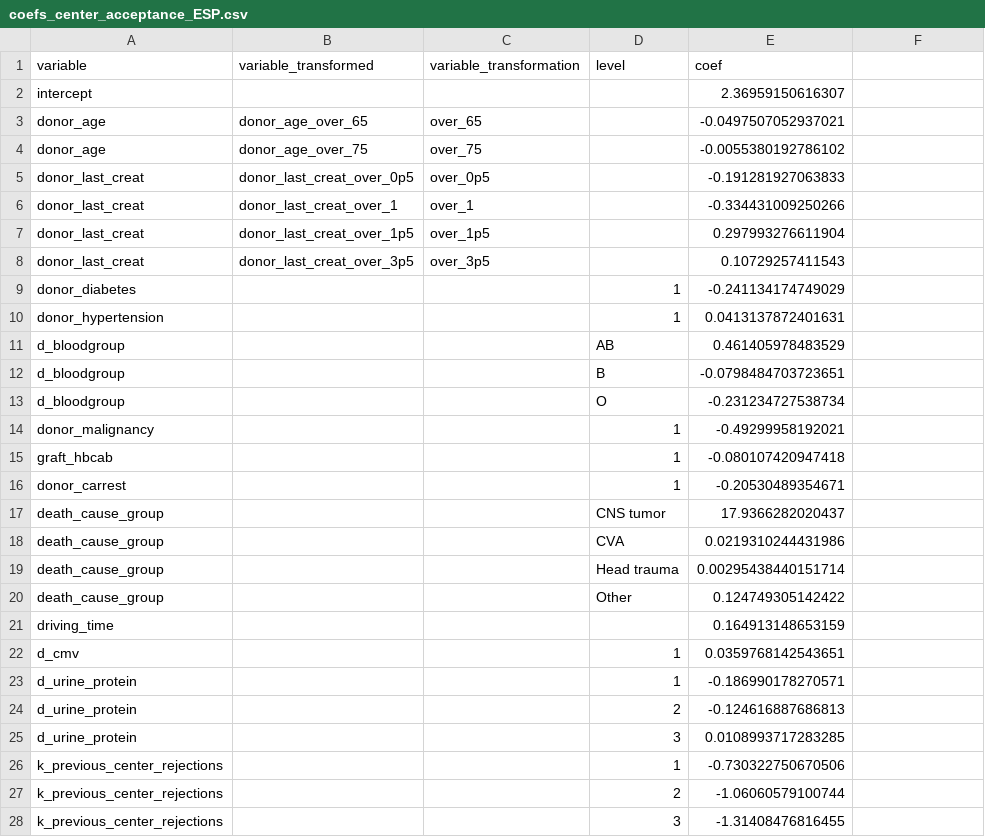
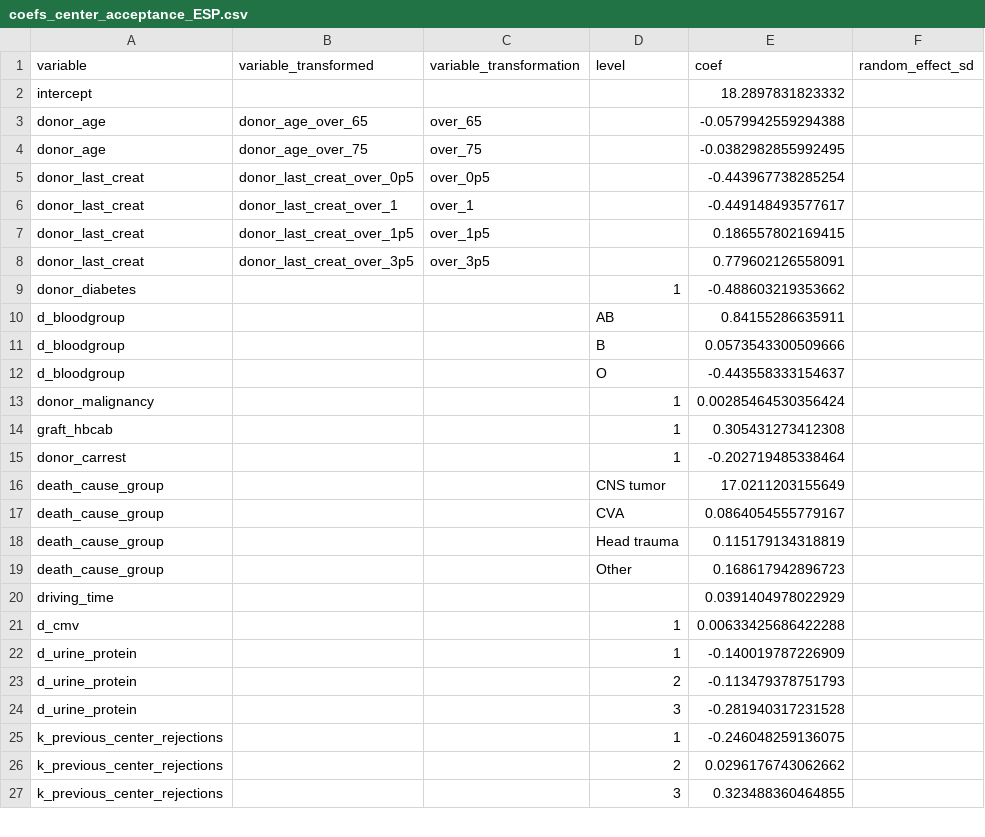
Before and after one commit to hansdeferrante/Eurotransplant_ETKidney_simulator, a CSV file: simulator/magic_values/acceptance/coefs_center_acceptance_ESP.csv, drawn as a sheet; only a part is shown; the diff covers the shown part only.

Commit message:
Revision simulator code after review comments

```diff
--- a/simulator/magic_values/acceptance/coefs_center_acceptance_ESP.csv
+++ b/simulator/magic_values/acceptance/coefs_center_acceptance_ESP.csv
@@ -1,28 +1,27 @@
-variable,variable_transformed,variable_transformation,level,coef
-intercept,,,,2.36959150616307
-donor_age,donor_age_over_65,over_65,,-0.0497507052937021
-donor_age,donor_age_over_75,over_75,,-0.0055380192786102
-donor_last_creat,donor_last_creat_over_0p5,over_0p5,,-0.191281927063833
-donor_last_creat,donor_last_creat_over_1,over_1,,-0.334431009250266
-donor_last_creat,donor_last_creat_over_1p5,over_1p5,,0.297993276611904
-donor_last_creat,donor_last_creat_over_3p5,over_3p5,,0.10729257411543
-donor_diabetes,,,1,-0.241134174749029
-donor_hypertension,,,1,0.0413137872401631
-d_bloodgroup,,,AB,0.461405978483529
-d_bloodgroup,,,B,-0.0798484703723651
-d_bloodgroup,,,O,-0.231234727538734
-donor_malignancy,,,1,-0.49299958192021
-graft_hbcab,,,1,-0.080107420947418
-donor_carrest,,,1,-0.20530489354671
-death_cause_group,,,CNS tumor,17.9366282020437
-death_cause_group,,,CVA,0.0219310244431986
-death_cause_group,,,Head trauma,0.00295438440151714
-death_cause_group,,,Other,0.124749305142422
-driving_time,,,"",0.164913148653159
-d_cmv,,,1,0.0359768142543651
-d_urine_protein,,,1,-0.186990178270571
-d_urine_protein,,,2,-0.124616887686813
-d_urine_protein,,,3,0.0108993717283285
-k_previous_center_rejections,,,1,-0.730322750670506
-k_previous_center_rejections,,,2,-1.06060579100744
-k_previous_center_rejections,,,3,-1.31408476816455
+variable,variable_transformed,variable_transformation,level,coef,random_effect_sd
+intercept,,,,18.2897831823332,
+donor_age,donor_age_over_65,over_65,,-0.0579942559294388,
+donor_age,donor_age_over_75,over_75,,-0.0382982855992495,
+donor_last_creat,donor_last_creat_over_0p5,over_0p5,,-0.443967738285254,
+donor_last_creat,donor_last_creat_over_1,over_1,,-0.449148493577617,
+donor_last_creat,donor_last_creat_over_1p5,over_1p5,,0.186557802169415,
+donor_last_creat,donor_last_creat_over_3p5,over_3p5,,0.779602126558091,
+donor_diabetes,,,1,-0.488603219353662,
+d_bloodgroup,,,AB,0.84155286635911,
+d_bloodgroup,,,B,0.0573543300509666,
+d_bloodgroup,,,O,-0.443558333154637,
+donor_malignancy,,,1,0.00285464530356424,
+graft_hbcab,,,1,0.305431273412308,
+donor_carrest,,,1,-0.202719485338464,
+death_cause_group,,,CNS tumor,17.0211203155649,
+death_cause_group,,,CVA,0.0864054555779167,
+death_cause_group,,,Head trauma,0.115179134318819,
+death_cause_group,,,Other,0.168617942896723,
+driving_time,,,"",0.0391404978022929,
+d_cmv,,,1,0.00633425686422288,
+d_urine_protein,,,1,-0.140019787226909,
+d_urine_protein,,,2,-0.113479378751793,
+d_urine_protein,,,3,-0.281940317231528,
+k_previous_center_rejections,,,1,-0.246048259136075,
+k_previous_center_rejections,,,2,0.0296176743062662,
+k_previous_center_rejections,,,3,0.323488360464855,
```
Also changed, not shown: 16 added rows and 27 edited cells elsewhere in this file, simulator/magic_values/acceptance/coefs_center_acceptance_ETKAS.csv, simulator/magic_values/acceptance/coefs_recipient_driven_ESP.csv, 18 other files.
